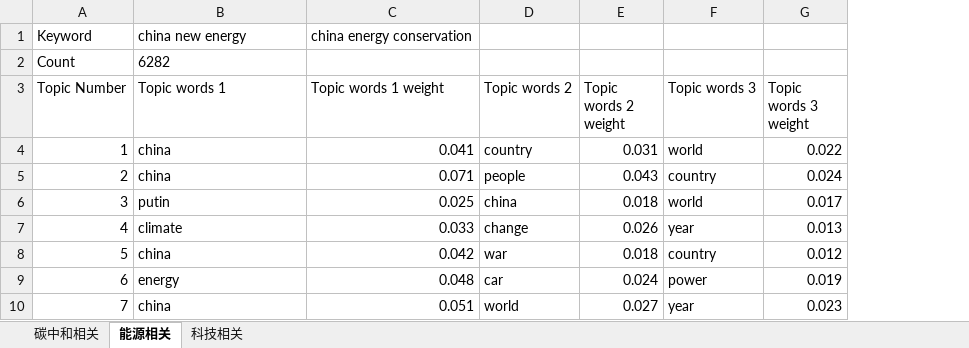
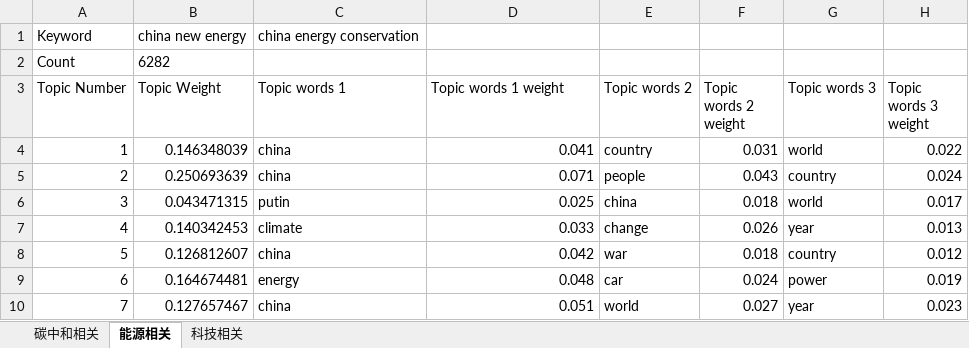
Before and after one commit to MinghuiJia/Lda-Gensim-Python, an Excel workbook: result/topics_30_keywords.xlsx, sheet 能源相关, drawn as a sheet; only a part is shown; values as stored, in another font and other column widths than the file's, no borders; addresses are those after the commit; the diff names each change by its address in the sheet, - before the commit and + after, or states it on an @@ line.

```diff
--- a/result/topics_30_keywords.xlsx (sheet 能源相关)
+++ b/result/topics_30_keywords.xlsx (sheet 能源相关)
+column B (Topic Weight), rows 1-2: china new energy | 6282; rows 4-10: 0.146348039 | 0.250693639 | 0.043471315 | 0.140342453 | 0.126812607 | 0.164674481 | 0.127657467
-C1 (Topic words 1): china new energy
+C1 (Topic words 1): china energy conservation
-D1 (Topic words 1 weight): china energy conservation
+D1 (Topic words 1 weight): (empty)
-C2 (Topic words 1): 6282
+C2 (Topic words 1): (empty)
```
Also changed, not shown: sheet 碳中和相关, sheet 科技相关, 3 other files.
